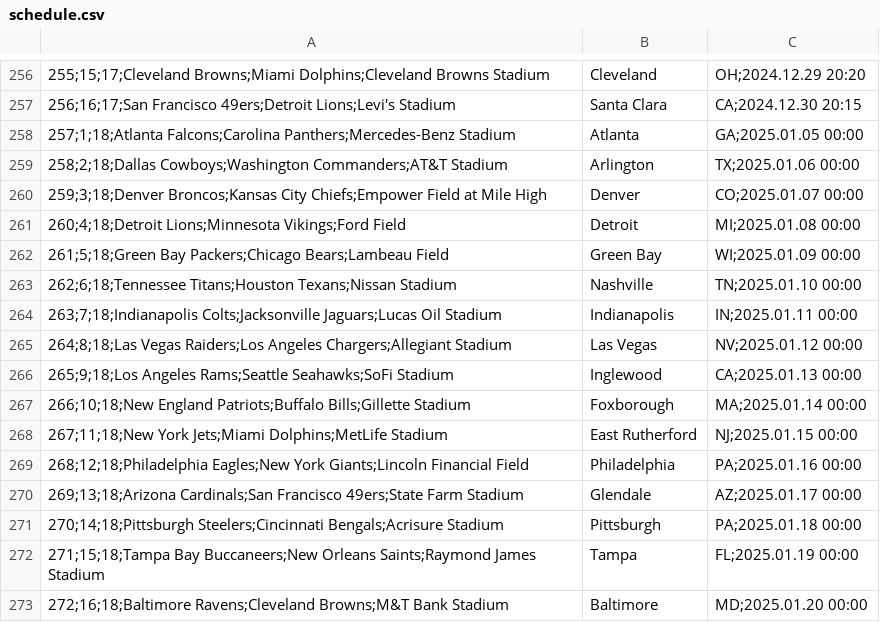
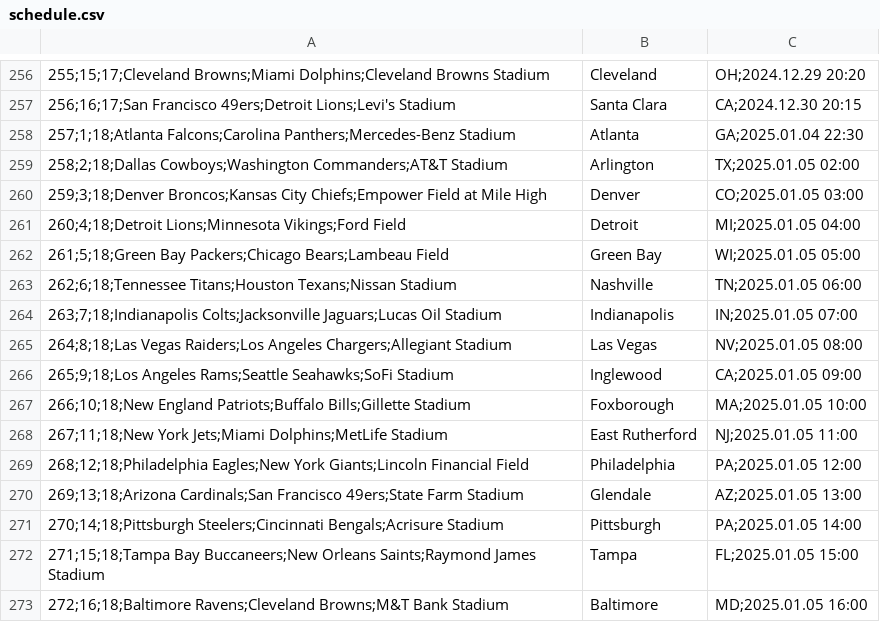
Before and after one commit to AlexSchinnerl/nfl_2024, a CSV file: data/schedule.csv, drawn as a sheet; only a part is shown, gaps mark what is left out.

Commit message:
schedule dates

```diff
--- a/data/schedule.csv
+++ b/data/schedule.csv
@@ -257,17 +257,17 @@
 256;16;17;San Francisco 49ers;Detroit Lions;Levi's Stadium, Santa Clara, CA;2024.12.30 20:15
-257;1;18;Atlanta Falcons;Carolina Panthers;Mercedes-Benz Stadium, Atlanta, GA;2025.01.05 00:00
-258;2;18;Dallas Cowboys;Washington Commanders;AT&T Stadium, Arlington, TX;2025.01.06 00:00
-259;3;18;Denver Broncos;Kansas City Chiefs;Empower Field at Mile High, Denver, CO;2025.01.07 00:00
-260;4;18;Detroit Lions;Minnesota Vikings;Ford Field, Detroit, MI;2025.01.08 00:00
-261;5;18;Green Bay Packers;Chicago Bears;Lambeau Field, Green Bay, WI;2025.01.09 00:00
-262;6;18;Tennessee Titans;Houston Texans;Nissan Stadium, Nashville, TN;2025.01.10 00:00
-263;7;18;Indianapolis Colts;Jacksonville Jaguars;Lucas Oil Stadium, Indianapolis, IN;2025.01.11 00:00
-264;8;18;Las Vegas Raiders;Los Angeles Chargers;Allegiant Stadium, Las Vegas, NV;2025.01.12 00:00
-265;9;18;Los Angeles Rams;Seattle Seahawks;SoFi Stadium, Inglewood, CA;2025.01.13 00:00
-266;10;18;New England Patriots;Buffalo Bills;Gillette Stadium, Foxborough, MA;2025.01.14 00:00
-267;11;18;New York Jets;Miami Dolphins;MetLife Stadium, East Rutherford, NJ;2025.01.15 00:00
-268;12;18;Philadelphia Eagles;New York Giants;Lincoln Financial Field, Philadelphia, PA;2025.01.16 00:00
-269;13;18;Arizona Cardinals;San Francisco 49ers;State Farm Stadium, Glendale, AZ;2025.01.17 00:00
-270;14;18;Pittsburgh Steelers;Cincinnati Bengals;Acrisure Stadium, Pittsburgh, PA;2025.01.18 00:00
-271;15;18;Tampa Bay Buccaneers;New Orleans Saints;Raymond James Stadium, Tampa, FL;2025.01.19 00:00
-272;16;18;Baltimore Ravens;Cleveland Browns;M&T Bank Stadium, Baltimore, MD;2025.01.20 00:00
+257;1;18;Atlanta Falcons;Carolina Panthers;Mercedes-Benz Stadium, Atlanta, GA;2025.01.04 22:30
+258;2;18;Dallas Cowboys;Washington Commanders;AT&T Stadium, Arlington, TX;2025.01.05 02:00
+259;3;18;Denver Broncos;Kansas City Chiefs;Empower Field at Mile High, Denver, CO;2025.01.05 03:00
+260;4;18;Detroit Lions;Minnesota Vikings;Ford Field, Detroit, MI;2025.01.05 04:00
+261;5;18;Green Bay Packers;Chicago Bears;Lambeau Field, Green Bay, WI;2025.01.05 05:00
+262;6;18;Tennessee Titans;Houston Texans;Nissan Stadium, Nashville, TN;2025.01.05 06:00
+263;7;18;Indianapolis Colts;Jacksonville Jaguars;Lucas Oil Stadium, Indianapolis, IN;2025.01.05 07:00
+264;8;18;Las Vegas Raiders;Los Angeles Chargers;Allegiant Stadium, Las Vegas, NV;2025.01.05 08:00
+265;9;18;Los Angeles Rams;Seattle Seahawks;SoFi Stadium, Inglewood, CA;2025.01.05 09:00
+266;10;18;New England Patriots;Buffalo Bills;Gillette Stadium, Foxborough, MA;2025.01.05 10:00
+267;11;18;New York Jets;Miami Dolphins;MetLife Stadium, East Rutherford, NJ;2025.01.05 11:00
+268;12;18;Philadelphia Eagles;New York Giants;Lincoln Financial Field, Philadelphia, PA;2025.01.05 12:00
+269;13;18;Arizona Cardinals;San Francisco 49ers;State Farm Stadium, Glendale, AZ;2025.01.05 13:00
+270;14;18;Pittsburgh Steelers;Cincinnati Bengals;Acrisure Stadium, Pittsburgh, PA;2025.01.05 14:00
+271;15;18;Tampa Bay Buccaneers;New Orleans Saints;Raymond James Stadium, Tampa, FL;2025.01.05 15:00
+272;16;18;Baltimore Ravens;Cleveland Browns;M&T Bank Stadium, Baltimore, MD;2025.01.05 16:00
```
